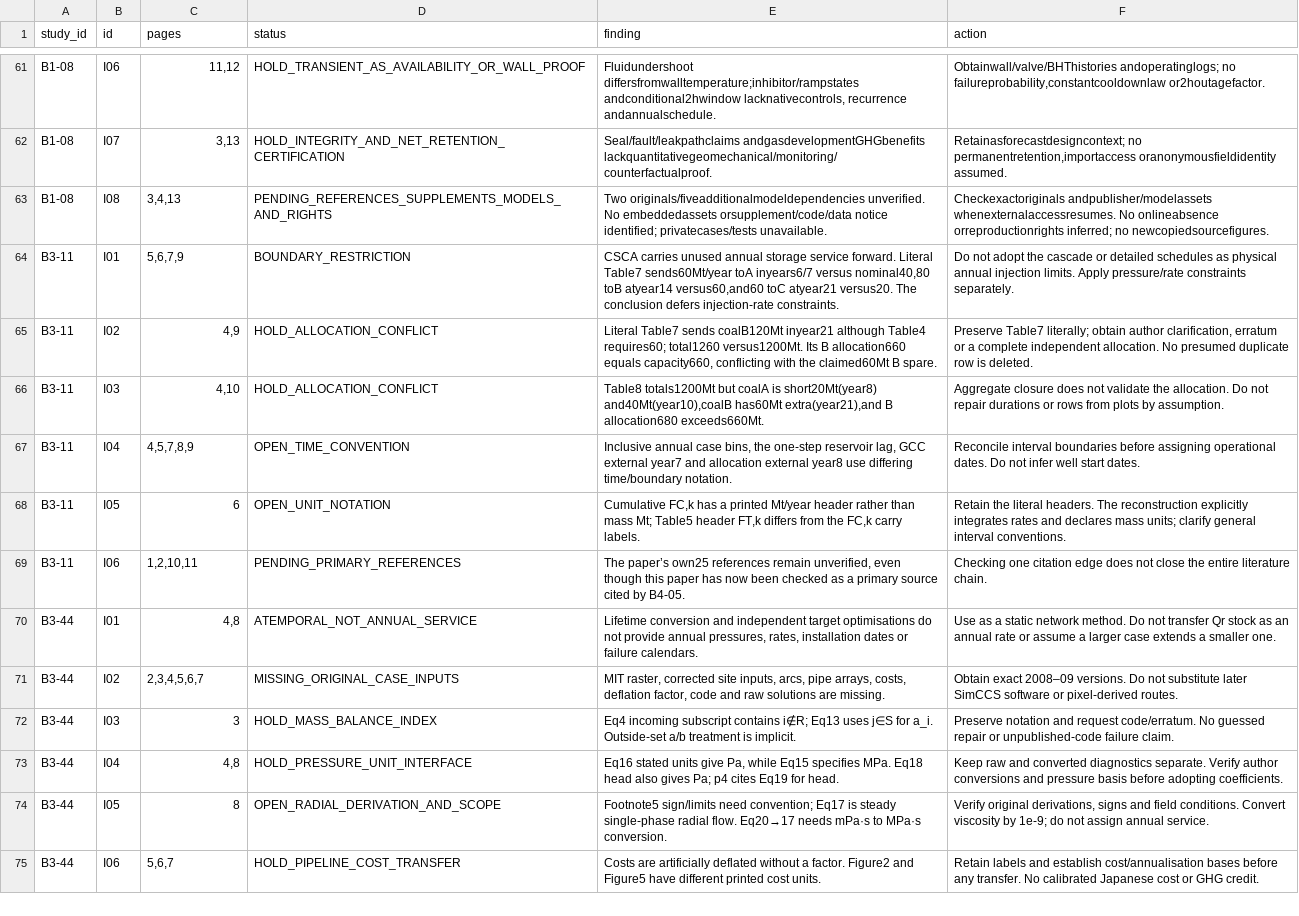
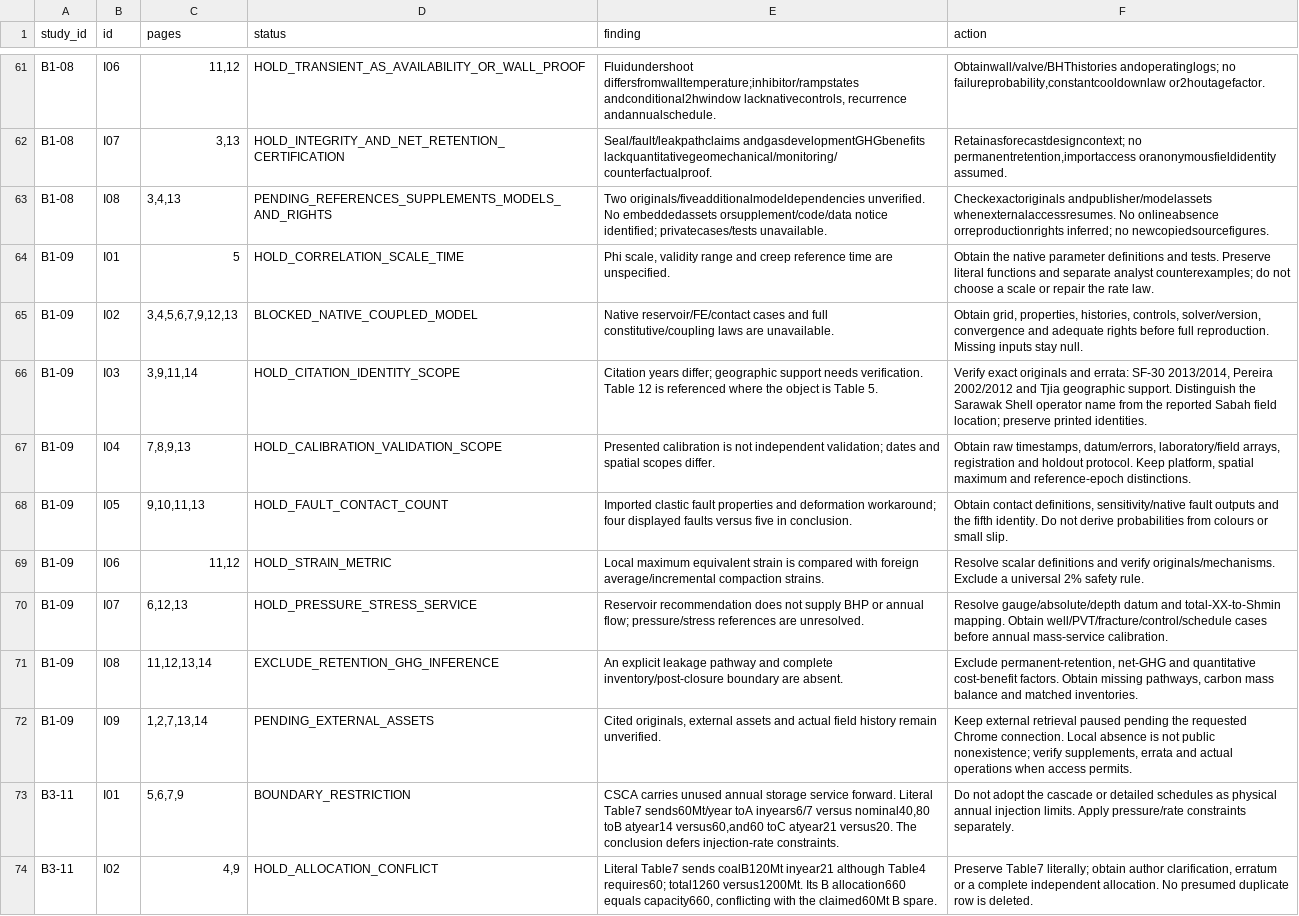
Before and after one commit to johnzhi/phd_decoding-v1, a CSV file: paper1/outputs/comprehensive_review/issues.csv, drawn as a sheet; only a part is shown, gaps mark what is left out; the shorter side is filled out with more unchanged rows; the diff names each change by its address in the sheet, - before the commit and + after, or states it on an @@ line.

Commit message:
Audit Malaysian coupled geomechanics evidence and pressure-limit scope

```diff
--- a/paper1/outputs/comprehensive_review/issues.csv
+++ b/paper1/outputs/comprehensive_review/issues.csv
+row 64: B1-09 | I01 | 5 | HOLD_CORRELATION_SCALE_TIME | Phi scale, validity range and creep reference time are unspecified. | Obtain the native parameter definitions and tests. Preserve literal functions and separate analyst counterexamples; do not choose a scale or repair the rate law.
+row 65: B1-09 | I02 | 3,4,5,6,7,9,12,13 | BLOCKED_NATIVE_COUPLED_MODEL | Native reservoir/FE/contact cases and full constitutive/coupling laws are unavailable. | Obtain grid, properties, histories, controls, solver/version, convergence and adequate rights before full reproduction. Missing inputs stay null.
+row 66: B1-09 | I03 | 3,9,11,14 | HOLD_CITATION_IDENTITY_SCOPE | Citation years differ; geographic support needs verification. Table 12 is referenced where the object is Table 5. | Verify exact originals and errata: SF-30 2013/2014, Pereira 2002/2012 and Tjia geographic support. Distinguish the Sarawak Shell operator name from the reported Sabah field location; preserve printed identities.
+row 67: B1-09 | I04 | 7,8,9,13 | HOLD_CALIBRATION_VALIDATION_SCOPE | Presented calibration is not independent validation; dates and spatial scopes differ. | Obtain raw timestamps, datum/errors, laboratory/field arrays, registration and holdout protocol. Keep platform, spatial maximum and reference-epoch distinctions.
+row 68: B1-09 | I05 | 9,10,11,13 | HOLD_FAULT_CONTACT_COUNT | Imported clastic fault properties and deformation workaround; four displayed faults versus five in conclusion. | Obtain contact definitions, sensitivity/native fault outputs and the fifth identity. Do not derive probabilities from colours or small slip.
+row 69: B1-09 | I06 | 11,12 | HOLD_STRAIN_METRIC | Local maximum equivalent strain is compared with foreign average/incremental compaction strains. | Resolve scalar definitions and verify originals/mechanisms. Exclude a universal 2% safety rule.
+row 70: B1-09 | I07 | 6,12,13 | HOLD_PRESSURE_STRESS_SERVICE | Reservoir recommendation does not supply BHP or annual flow; pressure/stress references are unresolved. | Resolve gauge/absolute/depth datum and total-XX-to-Shmin mapping. Obtain well/PVT/fracture/control/schedule cases before annual mass-service calibration.
+row 71: B1-09 | I08 | 11,12,13,14 | EXCLUDE_RETENTION_GHG_INFERENCE | An explicit leakage pathway and complete inventory/post-closure boundary are absent. | Exclude permanent-retention, net-GHG and quantitative cost-benefit factors. Obtain missing pathways, carbon mass balance and matched inventories.
+row 72: B1-09 | I09 | 1,2,7,13,14 | PENDING_EXTERNAL_ASSETS | Cited originals, external assets and actual field history remain unverified. | Keep external retrieval paused pending the requested Chrome connection. Local absence is not public nonexistence; verify supplements, errata and actual operations when access permits.
```
Also changed, not shown: paper1/data/source_catalogue.csv, paper1/outputs/comprehensive_review/pages.csv, 20 other files.
